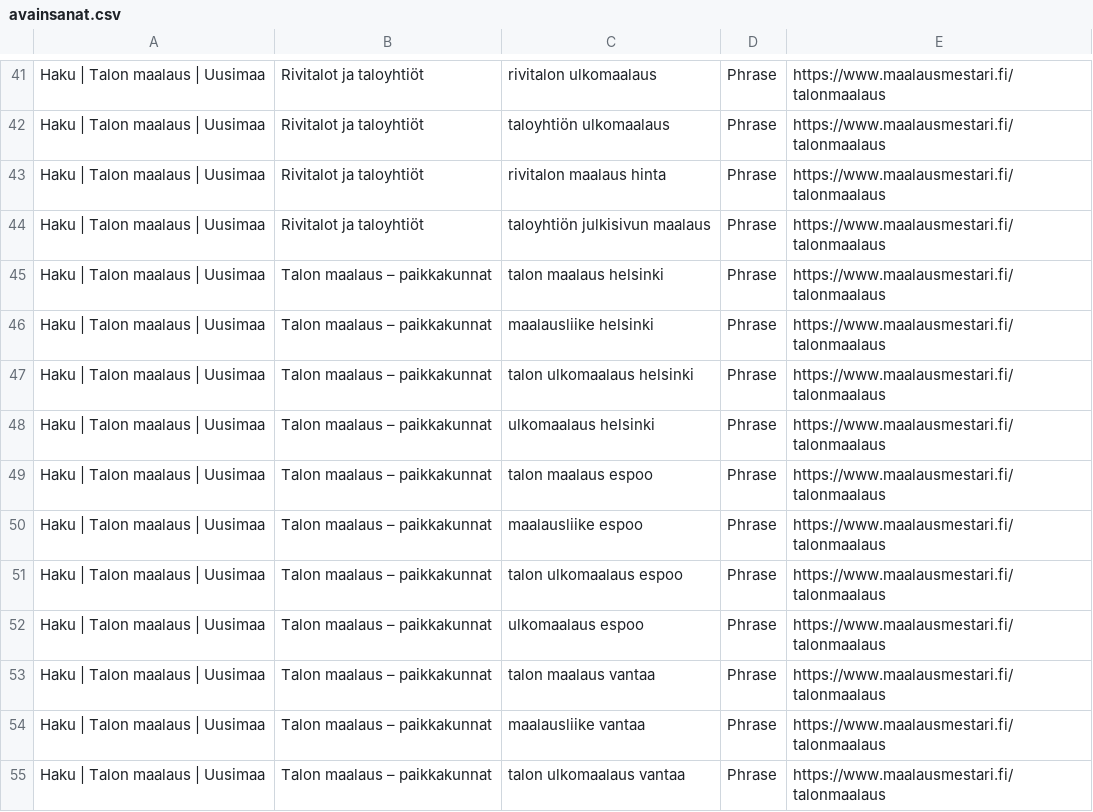
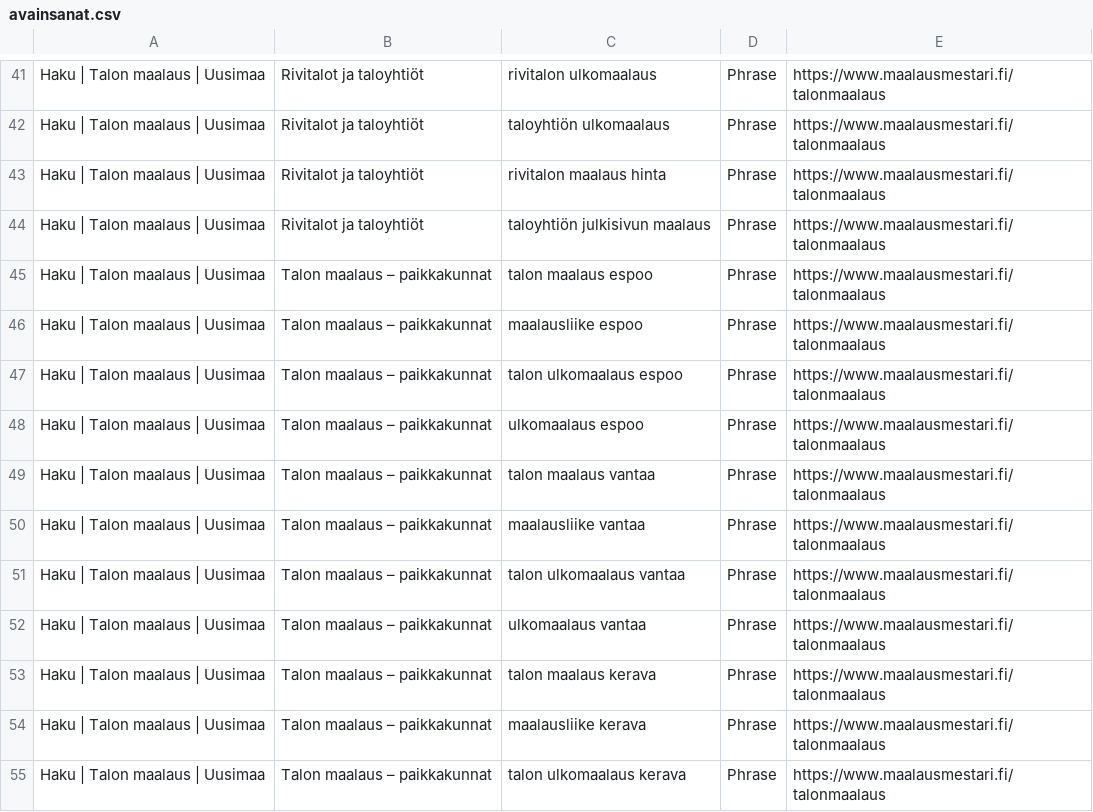
Before and after one commit to samikristianelmeranta-dev/astroship, a CSV file: maalausmestari-ads/editor/avainsanat.csv, drawn as a sheet; only a part is shown, gaps mark what is left out; the shorter side is filled out with more unchanged rows; the diff names each change by its address in the sheet, - before the commit and + after, or states it on an @@ line.

```diff
--- a/maalausmestari-ads/editor/avainsanat.csv
+++ b/maalausmestari-ads/editor/avainsanat.csv
-row 45: Haku | Talon maalaus | Uusimaa | Talon maalaus – paikkakunnat | talon maalaus helsinki | Phrase | https://www.maalausmestari.fi/talonmaalaus
-row 46: Haku | Talon maalaus | Uusimaa | Talon maalaus – paikkakunnat | maalausliike helsinki | Phrase | https://www.maalausmestari.fi/talonmaalaus
-row 47: Haku | Talon maalaus | Uusimaa | Talon maalaus – paikkakunnat | talon ulkomaalaus helsinki | Phrase | https://www.maalausmestari.fi/talonmaalaus
-row 48: Haku | Talon maalaus | Uusimaa | Talon maalaus – paikkakunnat | ulkomaalaus helsinki | Phrase | https://www.maalausmestari.fi/talonmaalaus
```
Also changed, not shown: maalausmestari-ads/editor/mainokset.csv, maalausmestari-ads/editor/negatiiviset.csv, 3 other files.
